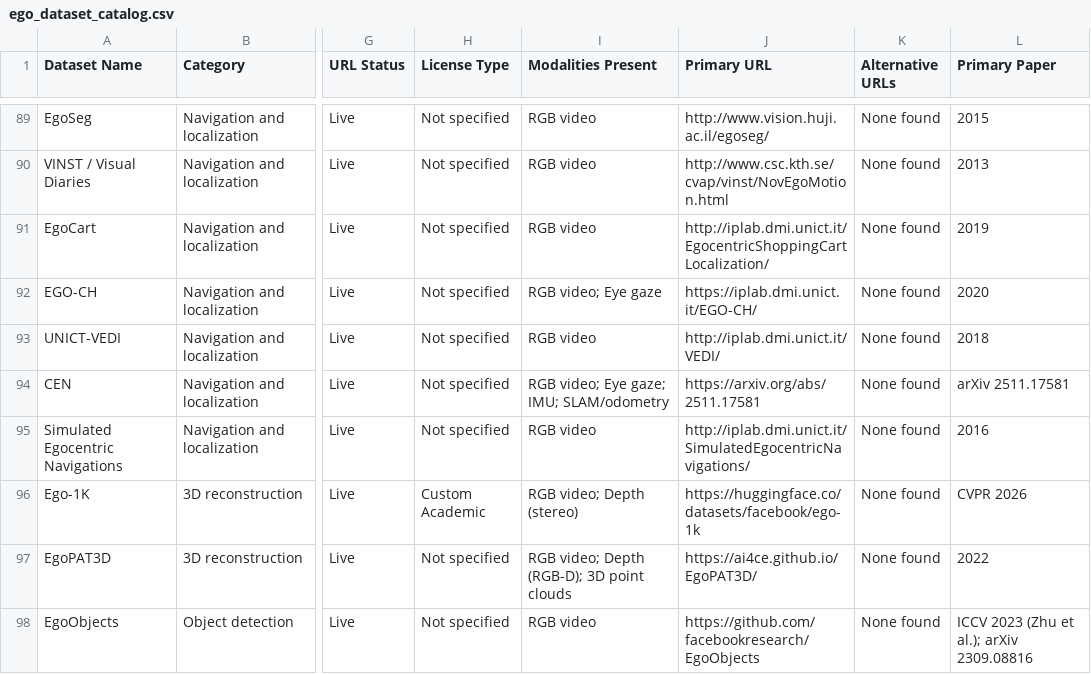
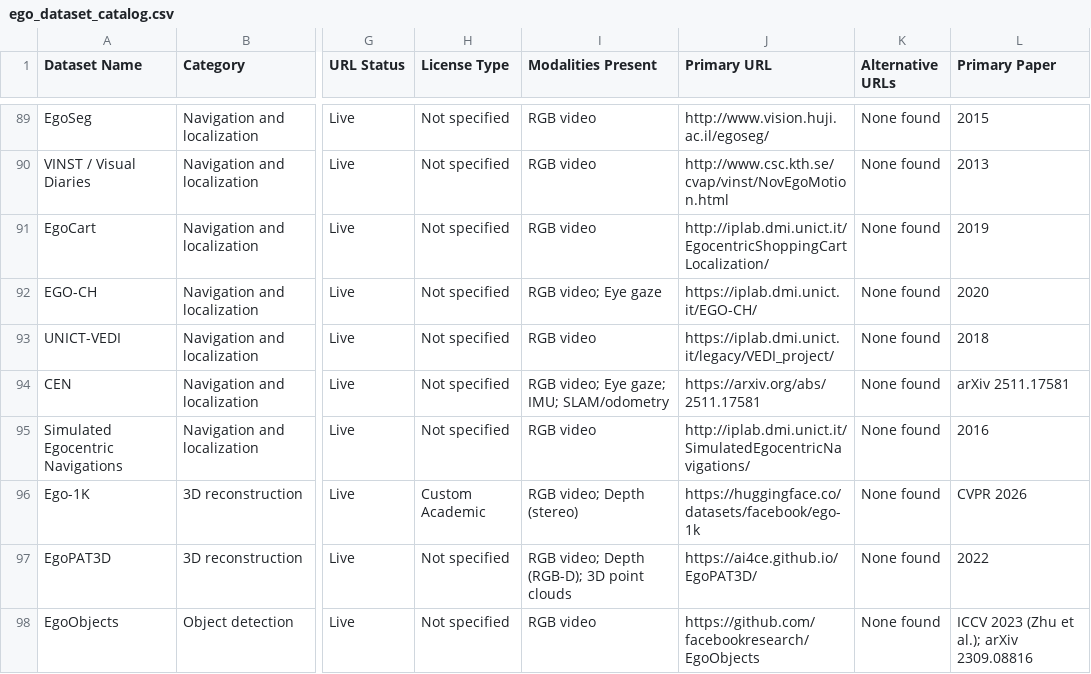
Before and after one commit to Varun-Nair/open-data-eval, a CSV file: data/ego-datasets/ego_dataset_catalog.csv, drawn as a sheet; only a part is shown, gaps mark what is left out; the diff names each change by its address in the sheet, - before the commit and + after, or states it on an @@ line.

Commit message:
Update UNICT-VEDI URL to current legacy page

```diff
--- a/data/ego-datasets/ego_dataset_catalog.csv
+++ b/data/ego-datasets/ego_dataset_catalog.csv
-J93 (Primary URL): http://iplab.dmi.unict.it/VEDI/
+J93 (Primary URL): https://iplab.dmi.unict.it/legacy/VEDI_project/
```
